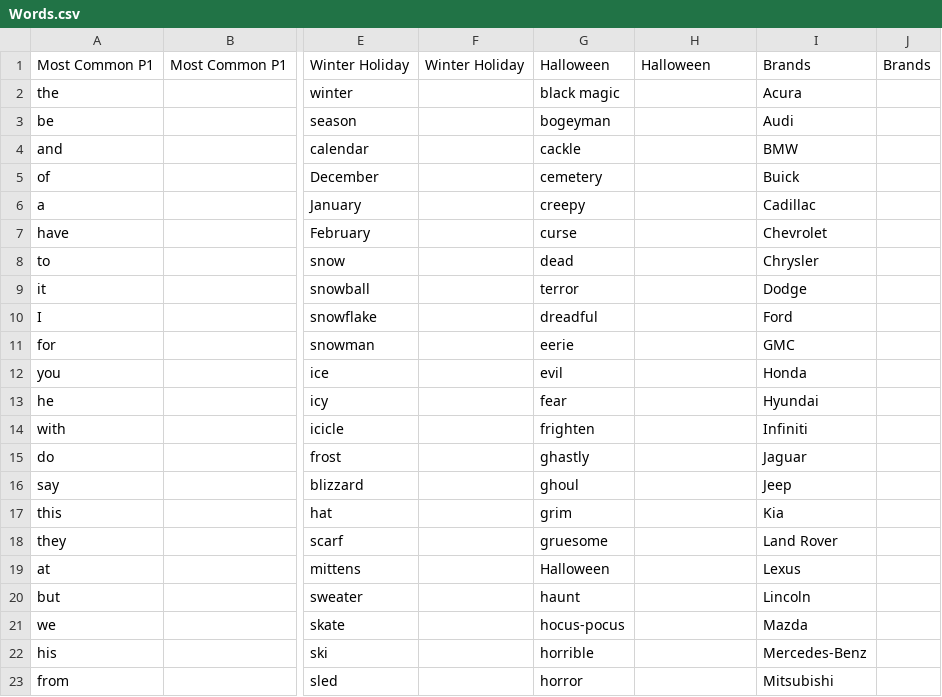
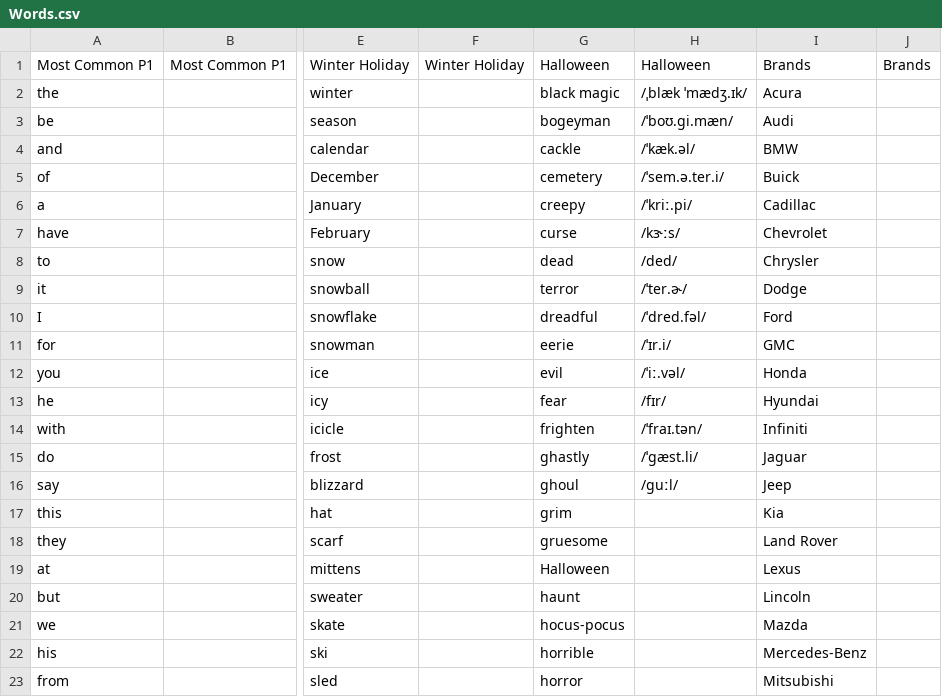
Before and after one commit to Hunter-Plus/AmericanAccentTrainerWithGoogle, a CSV file: vocabulary/Words.csv, drawn as a sheet; only a part is shown, gaps mark what is left out; the diff names each change by its address in the sheet, - before the commit and + after, or states it on an @@ line.

Commit message:
update words

```diff
--- a/vocabulary/Words.csv
+++ b/vocabulary/Words.csv
-H2: (empty)
+H2: /ˌblæk ˈmædʒ.ɪk/
-H3: (empty)
+H3: /ˈboʊ.ɡi.mæn/
-H4: (empty)
+H4: /ˈkæk.əl/
-H5: (empty)
+H5: /ˈsem.ə.ter.i/
-H6: (empty)
+H6: /ˈkriː.pi/
-H7: (empty)
+H7: /kɝːs/
-H8: (empty)
+H8: /ded/
-H9: (empty)
+H9: /ˈter.ɚ/
-H10: (empty)
+H10: /ˈdred.fəl/
-H11: (empty)
+H11: /ˈɪr.i/
-H12: (empty)
+H12: /ˈiː.vəl/
-H13: (empty)
+H13: /fɪr/
-H14: (empty)
+H14: /ˈfraɪ.tən/
-H15: (empty)
+H15: /ˈɡæst.li/
-H16: (empty)
+H16: /ɡuːl/
```
